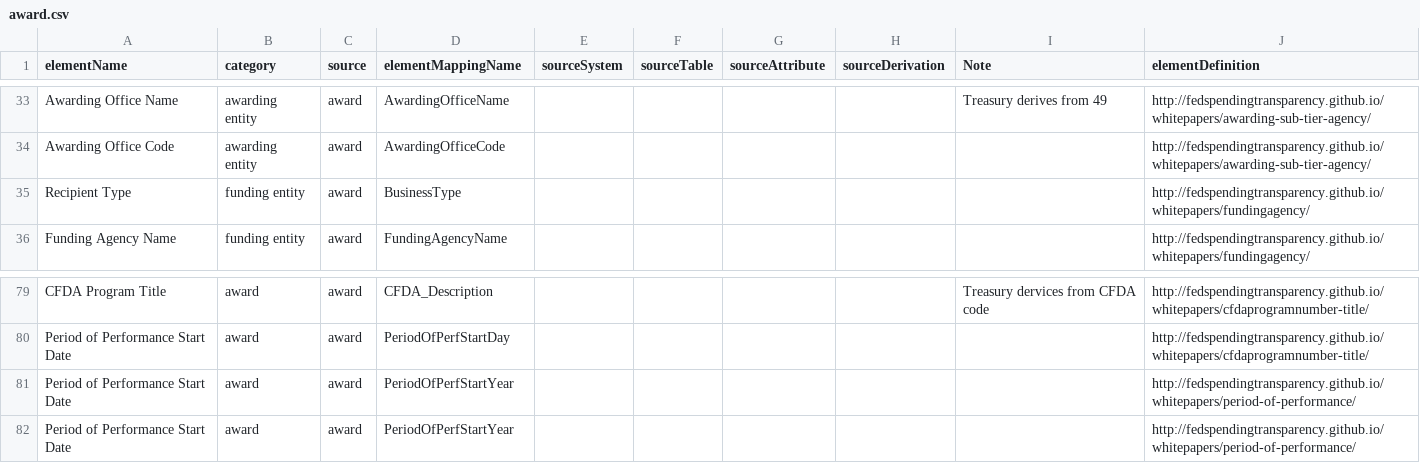
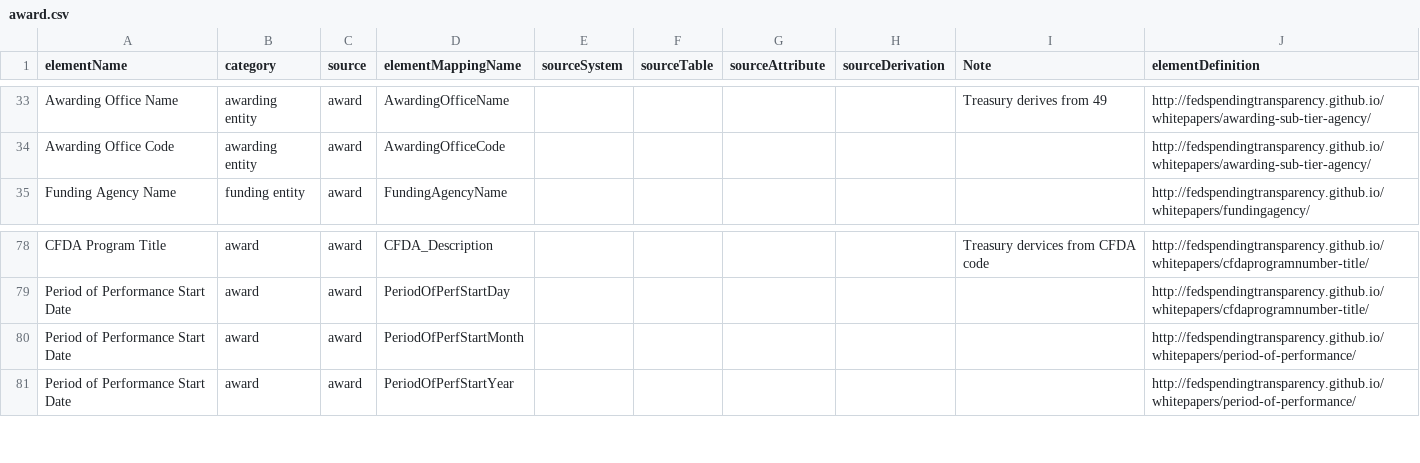
Before and after one commit to 18F/data-act-pilot, a CSV file: schema/award.csv, drawn as a sheet; only a part is shown, gaps mark what is left out.

Commit message:
fix dup field names in award.csv

```diff
--- a/schema/award.csv
+++ b/schema/award.csv
@@ -34,3 +34,2 @@ Awarding Office Name,awarding entity,award,AwardingOfficeName,,,,,Treasury deriv
 Awarding Office Code,awarding entity,award,AwardingOfficeCode,,,,,,http://fedspendingtransparency.github.io/whitepapers/awarding-sub-tier-agency/
-Recipient Type,funding entity,award,BusinessType,,,,,,http://fedspendingtransparency.github.io/whitepapers/fundingagency/
 Funding Agency Name,funding entity,award,FundingAgencyName,,,,,,http://fedspendingtransparency.github.io/whitepapers/fundingagency/
@@ -80,3 +79,3 @@ CFDA Program Title,award,award,CFDA_Description,,,,,Treasury dervices from CFDA
 Period of Performance Start Date,award,award,PeriodOfPerfStartDay,,,,,,http://fedspendingtransparency.github.io/whitepapers/cfdaprogramnumber-title/
-Period of Performance Start Date,award,award,PeriodOfPerfStartYear,,,,,,http://fedspendingtransparency.github.io/whitepapers/period-of-performance/
+Period of Performance Start Date,award,award,PeriodOfPerfStartMonth,,,,,,http://fedspendingtransparency.github.io/whitepapers/period-of-performance/
 Period of Performance Start Date,award,award,PeriodOfPerfStartYear,,,,,,http://fedspendingtransparency.github.io/whitepapers/period-of-performance/
```
